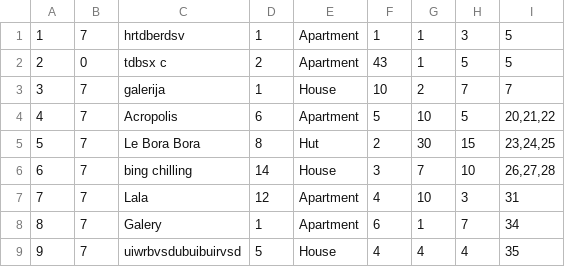
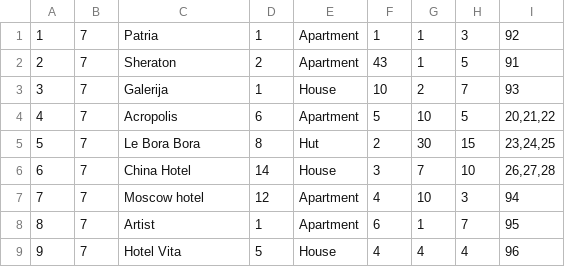
Before and after one commit to VeljkoW/Tourism-Accommodation-Management-App, a CSV file: Resources/Data/accommodations.csv, drawn as a sheet.

```diff
--- a/Resources/Data/accommodations.csv
+++ b/Resources/Data/accommodations.csv
@@ -1,9 +1,9 @@
-1|7|hrtdberdsv|1|Apartment|1|1|3|5
-2|0|tdbsx c|2|Apartment|43|1|5|5
-3|7|galerija|1|House|10|2|7|7
+1|7|Patria|1|Apartment|1|1|3|92
+2|7|Sheraton|2|Apartment|43|1|5|91
+3|7|Galerija|1|House|10|2|7|93
 4|7|Acropolis|6|Apartment|5|10|5|20,21,22
 5|7|Le Bora Bora|8|Hut|2|30|15|23,24,25
-6|7|bing chilling|14|House|3|7|10|26,27,28
-7|7|Lala|12|Apartment|4|10|3|31
-8|7|Galery|1|Apartment|6|1|7|34
-9|7|uiwrbvsdubuibuirvsd|5|House|4|4|4|35
+6|7|China Hotel|14|House|3|7|10|26,27,28
+7|7|Moscow hotel|12|Apartment|4|10|3|94
+8|7|Artist|1|Apartment|6|1|7|95
+9|7|Hotel Vita|5|House|4|4|4|96
```
Also changed, not shown: Resources/Data/comments.csv, Resources/Data/images.csv, 11 other files.
